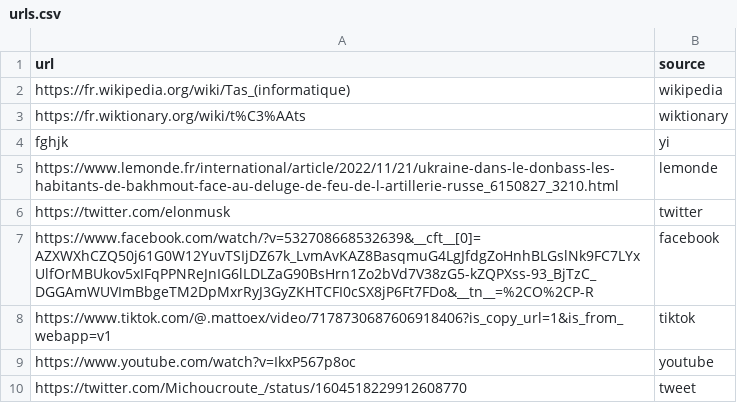
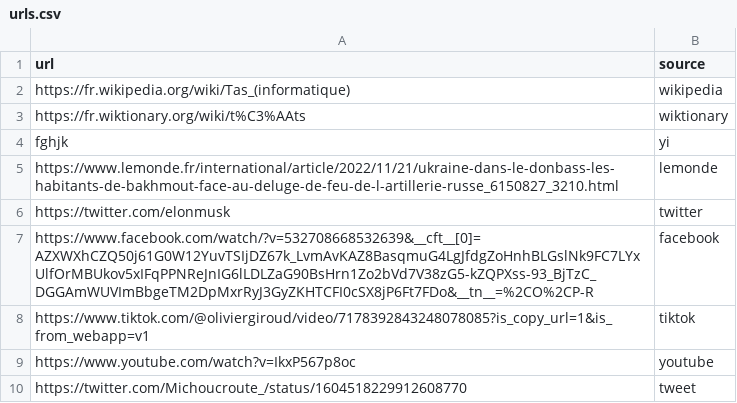
Before and after one commit to MiguelLaura/screenshot, a CSV file: data/urls.csv, drawn as a sheet.

```diff
--- a/data/urls.csv
+++ b/data/urls.csv
@@ -7,3 +7,3 @@ https://twitter.com/elonmusk,twitter
 https://www.facebook.com/watch/?v=532708668532639&__cft__[0]=AZXWXhCZQ50j61G0W12YuvTSIjDZ67k_LvmAvKAZ8BasqmuG4LgJfdgZoHnhBLGslNk9FC7LYxUlfOrMBUkov5xIFqPPNReJnIG6lLDLZaG90BsHrn1Zo2bVd7V38zG5-kZQPXss-93_BjTzC_DGGAmWUVImBbgeTM2DpMxrRyJ3GyZKHTCFI0cSX8jP6Ft7FDo&__tn__=%2CO%2CP-R,facebook
-https://www.tiktok.com/@.mattoex/video/7178730687606918406?is_copy_url=1&is_from_webapp=v1,tiktok
+https://www.tiktok.com/@oliviergiroud/video/7178392843248078085?is_copy_url=1&is_from_webapp=v1,tiktok
 https://www.youtube.com/watch?v=IkxP567p8oc,youtube
```
Also changed, not shown: data/urls_output_authenticate.csv, 26 other files.
